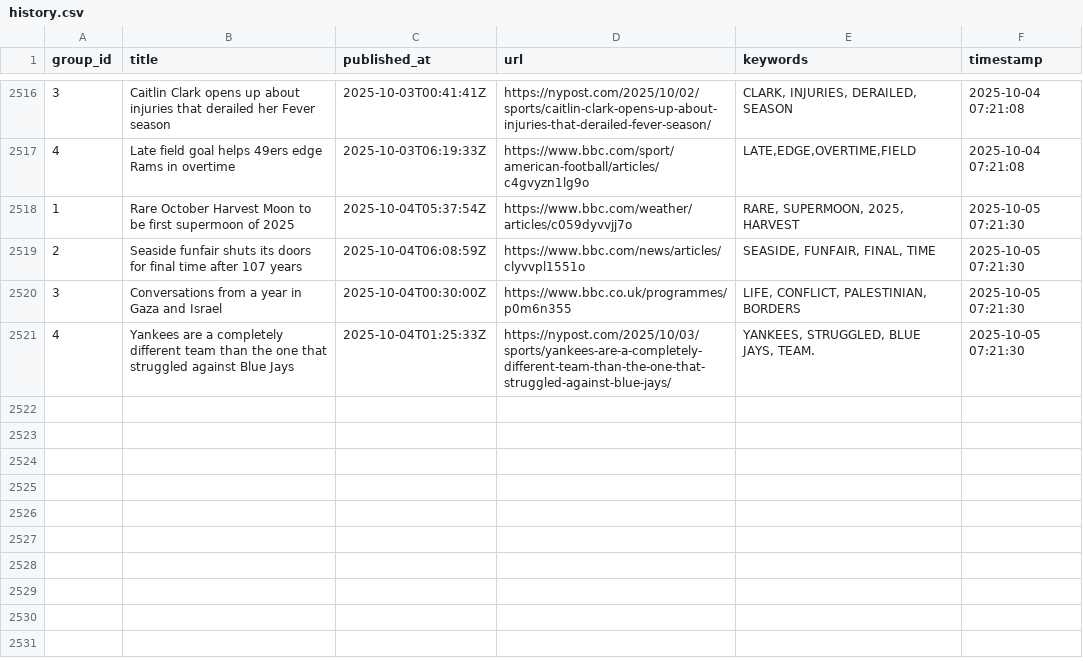
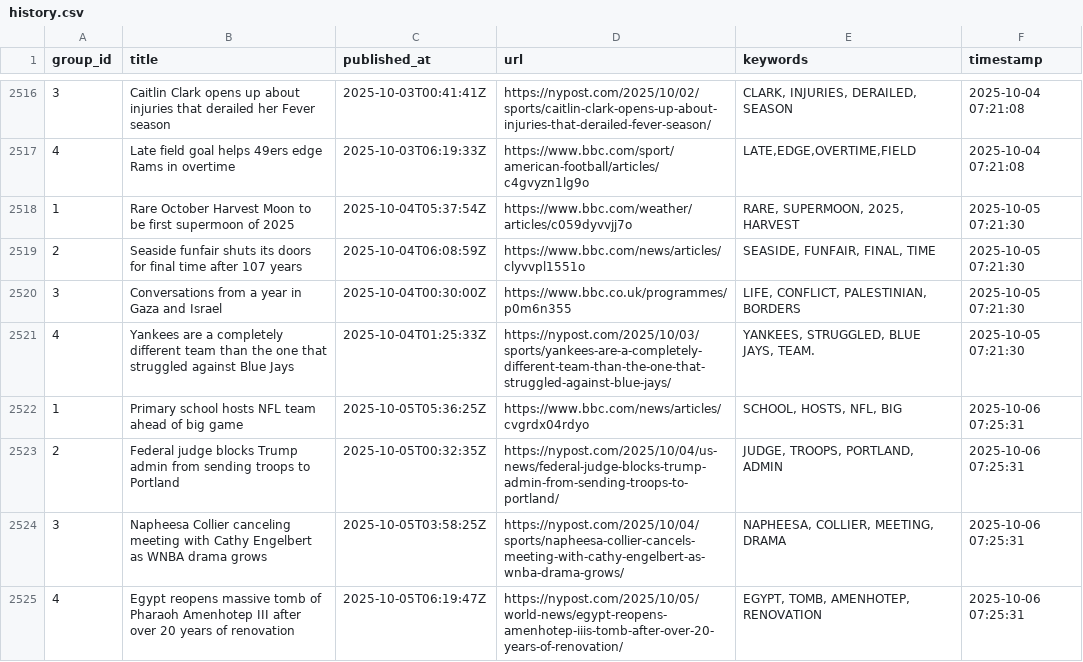
Before and after one commit to lileungws/whatsnews01, a CSV file: history/history.csv, drawn as a sheet; only a part is shown, gaps mark what is left out; the diff names each change by its address in the sheet, - before the commit and + after, or states it on an @@ line.

Commit message:
Update keywords main.csv

```diff
--- a/history/history.csv
+++ b/history/history.csv
+row 2522: 1 | Primary school hosts NFL team ahead of big game | 2025-10-05T05:36:25Z | https://www.bbc.com/news/articles/cvgrdx04rdyo | SCHOOL, HOSTS, NFL, BIG | 2025-10-06 07:25:31
+row 2523: 2 | Federal judge blocks Trump admin from sending troops to Portland | 2025-10-05T00:32:35Z | https://nypost.com/2025/10/04/us-news/federal-judge-blocks-trump-admin-from-sending-troops-to-portland/ | JUDGE, TROOPS, PORTLAND, ADMIN | 2025-10-06 07:25:31
+row 2524: 3 | Napheesa Collier canceling meeting with Cathy Engelbert as WNBA drama grows | 2025-10-05T03:58:25Z | https://nypost.com/2025/10/04/sports/napheesa-collier-cancels-meeting-with-cathy-engelbert-as-wnba-drama-grows/ | NAPHEESA, COLLIER, MEETING, DRAMA | 2025-10-06 07:25:31
+row 2525: 4 | Egypt reopens massive tomb of Pharaoh Amenhotep III after over 20 years of renovation | 2025-10-05T06:19:47Z | https://nypost.com/2025/10/05/world-news/egypt-reopens-amenhotep-iiis-tomb-after-over-20-years-of-renovation/ | EGYPT, TOMB, AMENHOTEP, RENOVATION | 2025-10-06 07:25:31
```
Also changed, not shown: web/data/main.csv.
